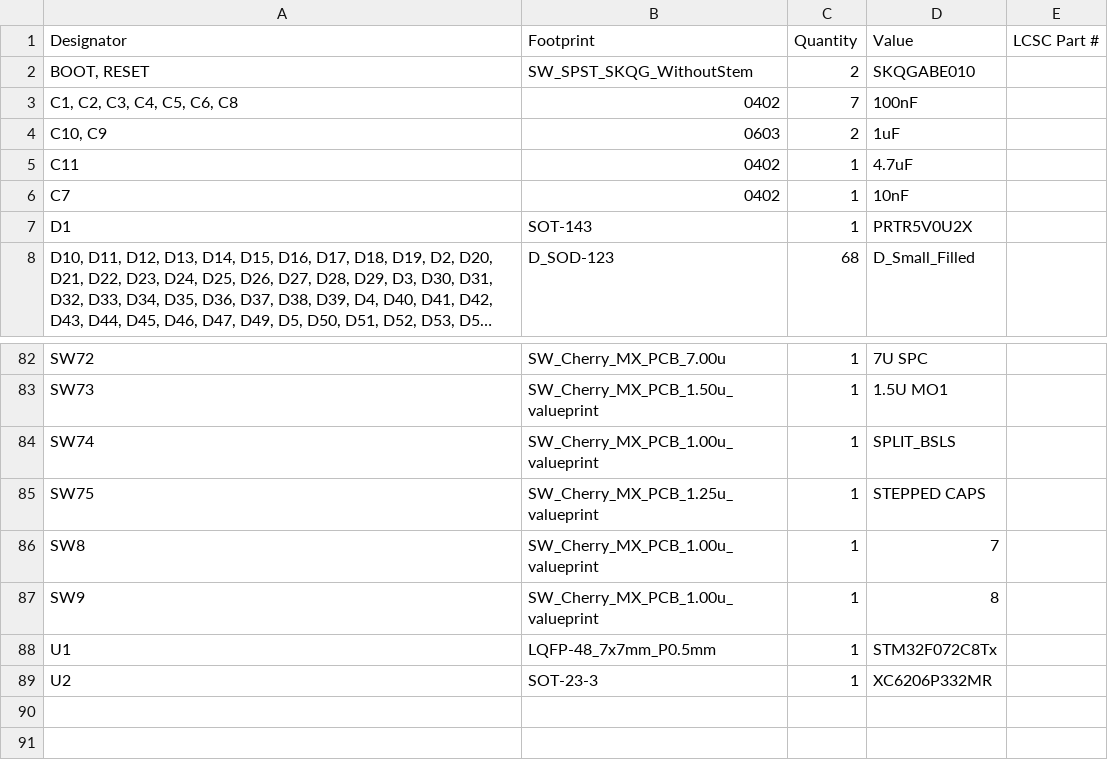
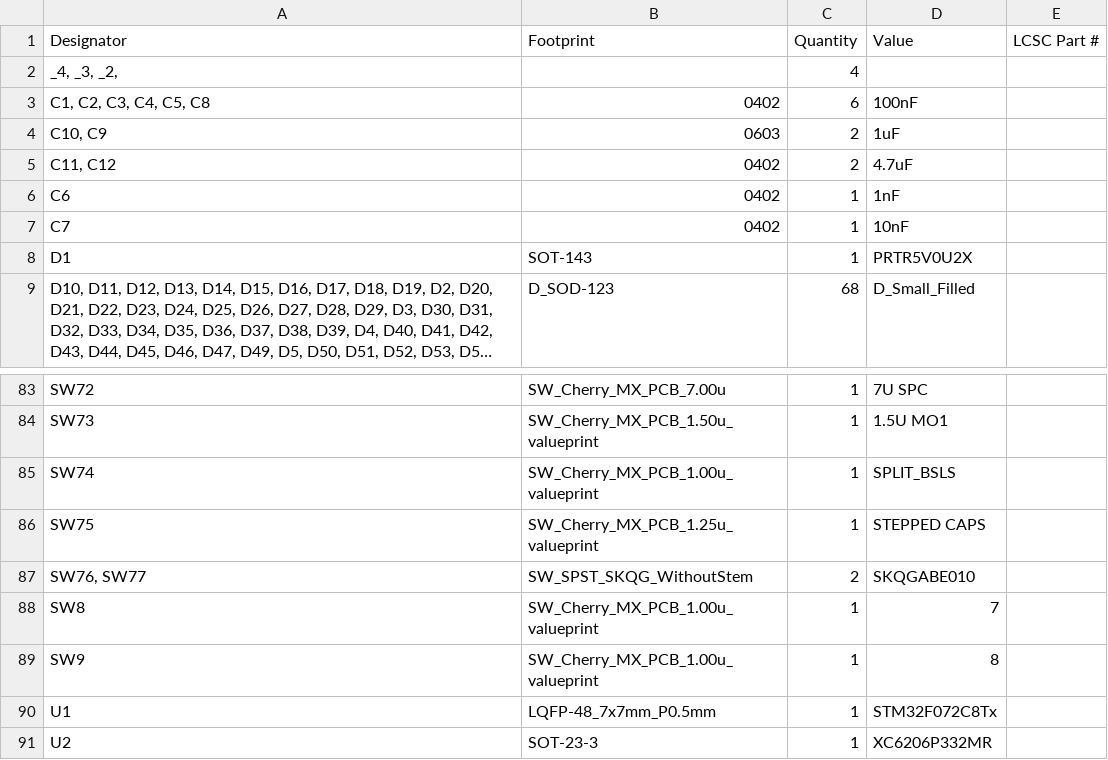
Before and after one commit to ThunderrGodd/KeyCult65ClonePCB, a CSV file: Kicad Files/production/bom.csv (was production/bom.csv), drawn as a sheet; only a part is shown, gaps mark what is left out; long unchanged cells end in ….

```diff
--- a/production/bom.csv
+++ b/Kicad Files/production/bom.csv
@@ -1,6 +1,7 @@
 Designator,Footprint,Quantity,Value,LCSC Part #
-"BOOT, RESET",SW_SPST_SKQG_WithoutStem,2,SKQGABE010,
-"C1, C2, C3, C4, C5, C6, C8",0402,7,100nF,
+"_4, _3, _2, ",,4,,
+"C1, C2, C3, C4, C5, C8",0402,6,100nF,
 "C10, C9",0603,2,1uF,
-C11,0402,1,4.7uF,
+"C11, C12",0402,2,4.7uF,
+C6,0402,1,1nF,
 C7,0402,1,10nF,
@@ -85,2 +86,3 @@ SW74,SW_Cherry_MX_PCB_1.00u_valueprint,1,SPLIT_BSLS,
 SW75,SW_Cherry_MX_PCB_1.25u_valueprint,1,STEPPED CAPS,
+"SW76, SW77",SW_SPST_SKQG_WithoutStem,2,SKQGABE010,
 SW8,SW_Cherry_MX_PCB_1.00u_valueprint,1,7,
```
Also changed, not shown: Kicad Files/production/designators.csv, Kicad Files/production/positions.csv, 8 other files.
